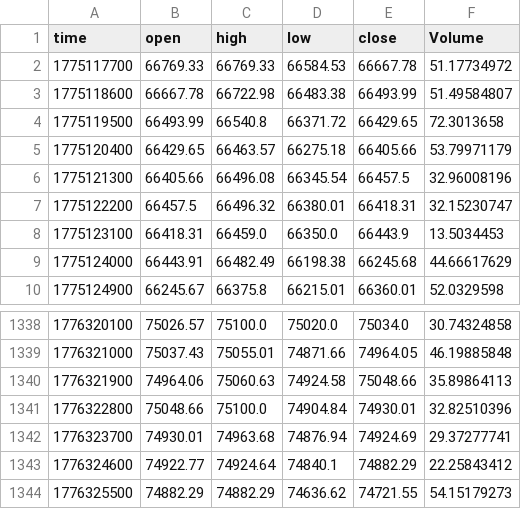
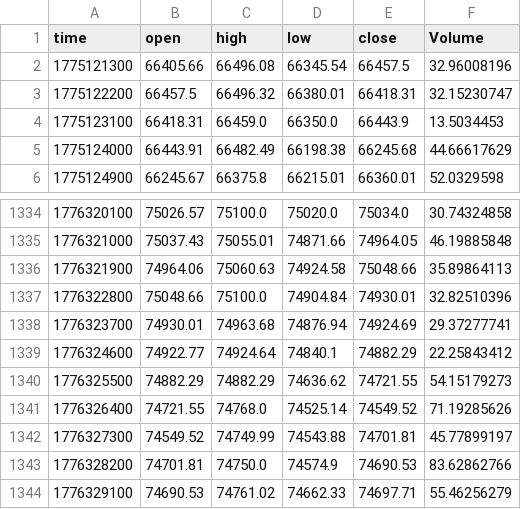
Before and after one commit to guspliffy/btc-live-data, a CSV file: live_15m.csv, drawn as a sheet; only a part is shown, gaps mark what is left out.

```diff
--- a/live_15m.csv
+++ b/live_15m.csv
@@ -1,6 +1,2 @@
 time,open,high,low,close,Volume
-1775117700,66769.33,66769.33,66584.53,66667.78,51.17734972
-1775118600,66667.78,66722.98,66483.38,66493.99,51.49584807
-1775119500,66493.99,66540.8,66371.72,66429.65,72.3013658
-1775120400,66429.65,66463.57,66275.18,66405.66,53.79971179
 1775121300,66405.66,66496.08,66345.54,66457.5,32.96008196
@@ -1344 +1340,5 @@ time,open,high,low,close,Volume
 1776325500,74882.29,74882.29,74636.62,74721.55,54.15179273
+1776326400,74721.55,74768.0,74525.14,74549.52,71.19285626
+1776327300,74549.52,74749.99,74543.88,74701.81,45.77899197
+1776328200,74701.81,74750.0,74574.9,74690.53,83.62862766
+1776329100,74690.53,74761.02,74662.33,74697.71,55.46256279
```
Also changed, not shown: live_1h.csv.
